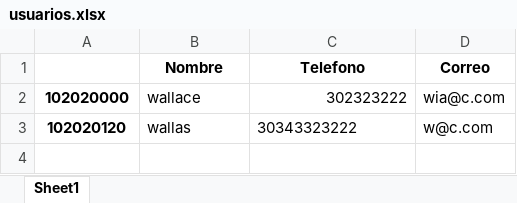
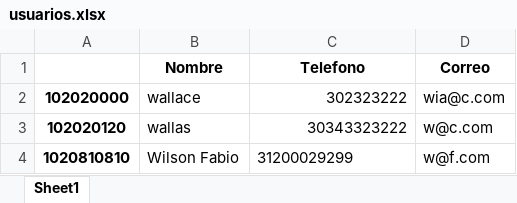
Before and after one commit to imwiwiim90/accesoFabriteka, an Excel workbook: app/python_logic/usuarios.xlsx, sheet Sheet1, drawn as a sheet; values as stored, in another font and other column widths than the file's, no borders; the diff names each change by its address in the sheet, - before the commit and + after, or states it on an @@ line.

```diff
--- a/app/python_logic/usuarios.xlsx (sheet Sheet1)
+++ b/app/python_logic/usuarios.xlsx (sheet Sheet1)
-C3 alignment: left
+C3 alignment: right
+row 4: 1020810810 | Wilson Fabio | 31200029299 | w@f.com
```
Also changed, not shown: 11 other files.
